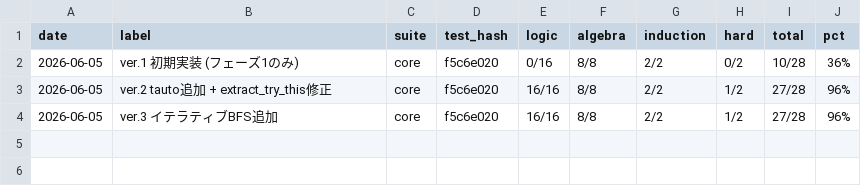
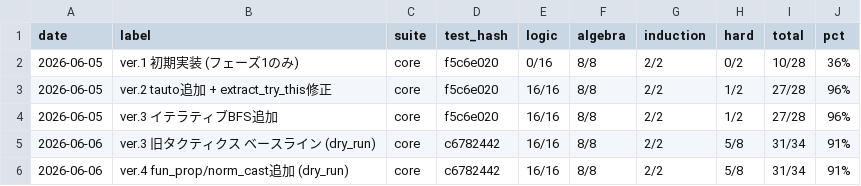
Before and after one commit to manman4/LeanMathAtlas, a CSV file: tools/bench_log.csv, drawn as a sheet; the diff names each change by its address in the sheet, - before the commit and + after, or states it on an @@ line.

```diff
--- a/tools/bench_log.csv
+++ b/tools/bench_log.csv
+row 5: 2026-06-06 | ver.3 旧タクティクス ベースライン (dry_run) | core | c6782442 | 16/16 | 8/8 | 2/2 | 5/8 | 31/34 | 91%
+row 6: 2026-06-06 | ver.4 fun_prop/norm_cast追加 (dry_run) | core | c6782442 | 16/16 | 8/8 | 2/2 | 5/8 | 31/34 | 91%
```
Also changed, not shown: 2 other files.
